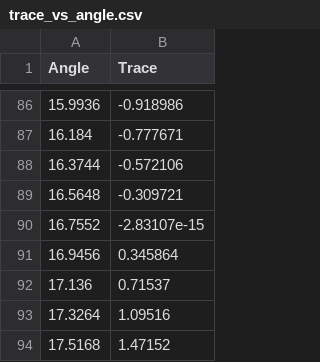
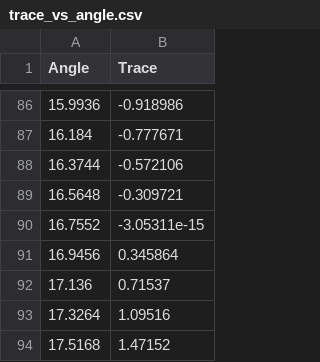
Before and after one commit to Ana-Alcazar-Cobo-CITM-UPC/Math-Lab3, a CSV file: Lab2/trace_vs_angle.csv, drawn as a sheet; only a part is shown, gaps mark what is left out; the diff covers the shown part only.

```diff
--- a/Lab2/trace_vs_angle.csv
+++ b/Lab2/trace_vs_angle.csv
@@ -89,3 +89,3 @@ Angle,Trace
 16.5648,-0.309721
-16.7552,-2.83107e-15
+16.7552,-3.05311e-15
 16.9456,0.345864
```
Also changed, not shown: 5 edited cells elsewhere in this file, 1 other file.
